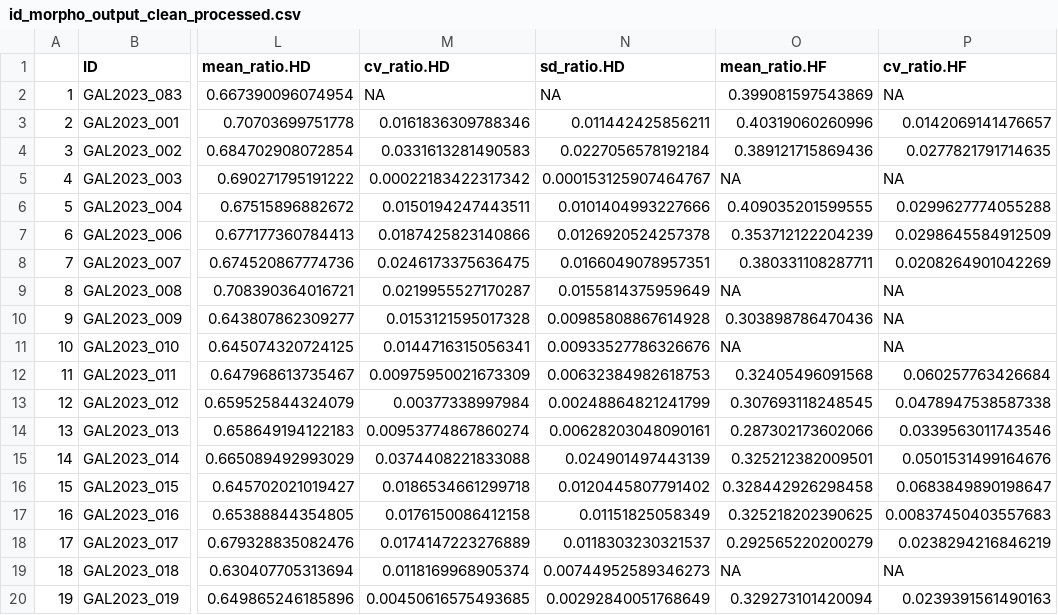
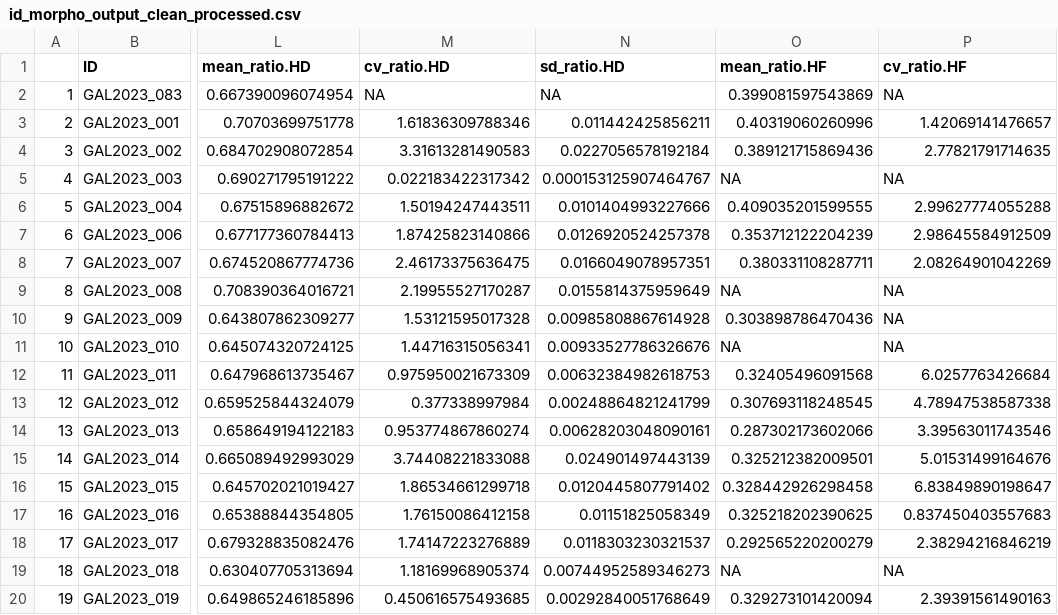
Before and after one commit to anaeguiguren/SpermWhale_SexAge_Drone_VSC, a CSV file: Data/Processed_Data/id_morpho_output_clean_processed.csv, drawn as a sheet; only a part is shown, gaps mark what is left out; the diff covers the shown part only; the diff names each change by its address in the sheet, - before the commit and + after, or states it on an @@ line.

```diff
--- a/Data/Processed_Data/id_morpho_output_clean_processed.csv
+++ b/Data/Processed_Data/id_morpho_output_clean_processed.csv
-M3 (cv_ratio.HD): 0.0161836309788346
+M3 (cv_ratio.HD): 1.61836309788346
-P3 (cv_ratio.HF): 0.0142069141476657
+P3 (cv_ratio.HF): 1.42069141476657
-M4 (cv_ratio.HD): 0.0331613281490583
+M4 (cv_ratio.HD): 3.31613281490583
-P4 (cv_ratio.HF): 0.0277821791714635
+P4 (cv_ratio.HF): 2.77821791714635
-M5 (cv_ratio.HD): 0.00022183422317342
+M5 (cv_ratio.HD): 0.022183422317342
-M6 (cv_ratio.HD): 0.0150194247443511
+M6 (cv_ratio.HD): 1.50194247443511
-P6 (cv_ratio.HF): 0.0299627774055288
+P6 (cv_ratio.HF): 2.99627774055288
-M7 (cv_ratio.HD): 0.0187425823140866
+M7 (cv_ratio.HD): 1.87425823140866
-P7 (cv_ratio.HF): 0.0298645584912509
+P7 (cv_ratio.HF): 2.98645584912509
-M8 (cv_ratio.HD): 0.0246173375636475
+M8 (cv_ratio.HD): 2.46173375636475
-P8 (cv_ratio.HF): 0.0208264901042269
+P8 (cv_ratio.HF): 2.08264901042269
-M9 (cv_ratio.HD): 0.0219955527170287
+M9 (cv_ratio.HD): 2.19955527170287
-M10 (cv_ratio.HD): 0.0153121595017328
+M10 (cv_ratio.HD): 1.53121595017328
-M11 (cv_ratio.HD): 0.0144716315056341
+M11 (cv_ratio.HD): 1.44716315056341
-M12 (cv_ratio.HD): 0.00975950021673309
+M12 (cv_ratio.HD): 0.975950021673309
-P12 (cv_ratio.HF): 0.060257763426684
+P12 (cv_ratio.HF): 6.0257763426684
-M13 (cv_ratio.HD): 0.00377338997984
+M13 (cv_ratio.HD): 0.377338997984
-P13 (cv_ratio.HF): 0.0478947538587338
+P13 (cv_ratio.HF): 4.78947538587338
-M14 (cv_ratio.HD): 0.00953774867860274
+M14 (cv_ratio.HD): 0.953774867860274
-P14 (cv_ratio.HF): 0.0339563011743546
+P14 (cv_ratio.HF): 3.39563011743546
-M15 (cv_ratio.HD): 0.0374408221833088
+M15 (cv_ratio.HD): 3.74408221833088
-P15 (cv_ratio.HF): 0.0501531499164676
+P15 (cv_ratio.HF): 5.01531499164676
-M16 (cv_ratio.HD): 0.0186534661299718
+M16 (cv_ratio.HD): 1.86534661299718
-P16 (cv_ratio.HF): 0.0683849890198647
+P16 (cv_ratio.HF): 6.83849890198647
-M17 (cv_ratio.HD): 0.0176150086412158
+M17 (cv_ratio.HD): 1.76150086412158
-P17 (cv_ratio.HF): 0.00837450403557683
+P17 (cv_ratio.HF): 0.837450403557683
-M18 (cv_ratio.HD): 0.0174147223276889
+M18 (cv_ratio.HD): 1.74147223276889
-P18 (cv_ratio.HF): 0.0238294216846219
+P18 (cv_ratio.HF): 2.38294216846219
-M19 (cv_ratio.HD): 0.0118169968905374
+M19 (cv_ratio.HD): 1.18169968905374
-M20 (cv_ratio.HD): 0.00450616575493685
+M20 (cv_ratio.HD): 0.450616575493685
-P20 (cv_ratio.HF): 0.0239391561490163
+P20 (cv_ratio.HF): 2.39391561490163
```
Also changed, not shown: 126 edited cells elsewhere in this file, Data/Processed_Data/Measurement_error_correction_summary.csv, 7 other files.
